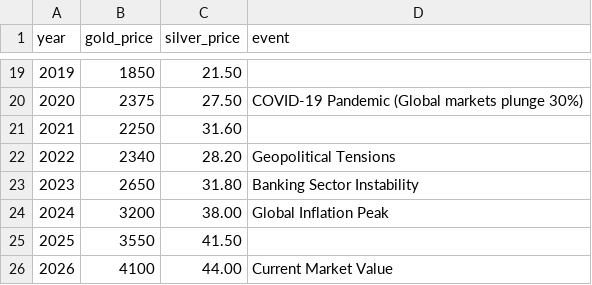
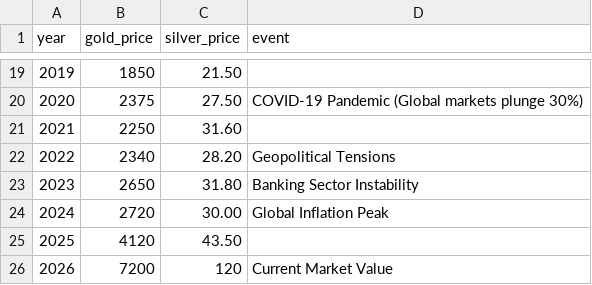
Before and after one commit to Ch-Safeer-Ahmed/gold-value-explorer, a CSV file: data/precious_metals.csv, drawn as a sheet; only a part is shown, gaps mark what is left out.

Commit message:
Update historical data and add source acknowledgments footer

```diff
--- a/data/precious_metals.csv
+++ b/data/precious_metals.csv
@@ -23,4 +23,4 @@ year,gold_price,silver_price,event
 2023,2650,31.80,Banking Sector Instability
-2024,3200,38.00,Global Inflation Peak
-2025,3550,41.50,
-2026,4100,44.00,Current Market Value
+2024,2720,30.00,Global Inflation Peak
+2025,4120,43.50,
+2026,7200,120,Current Market Value
```
Also changed, not shown: 1 other file.
